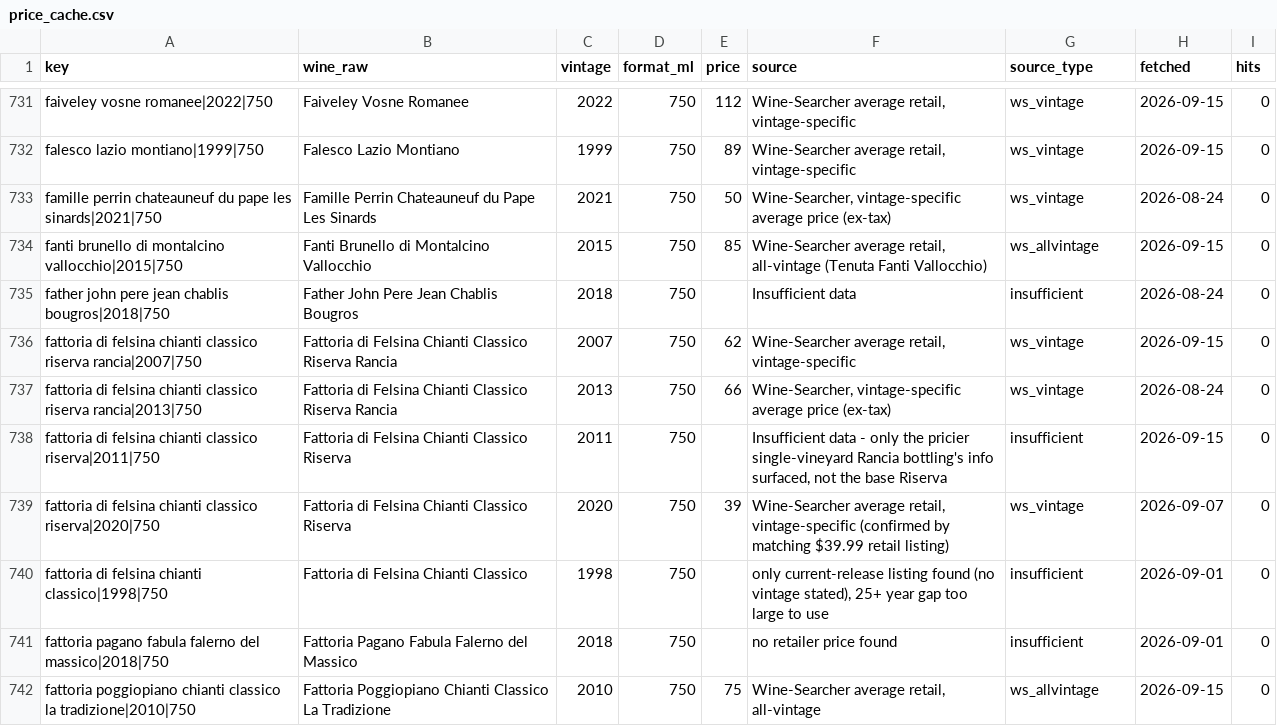
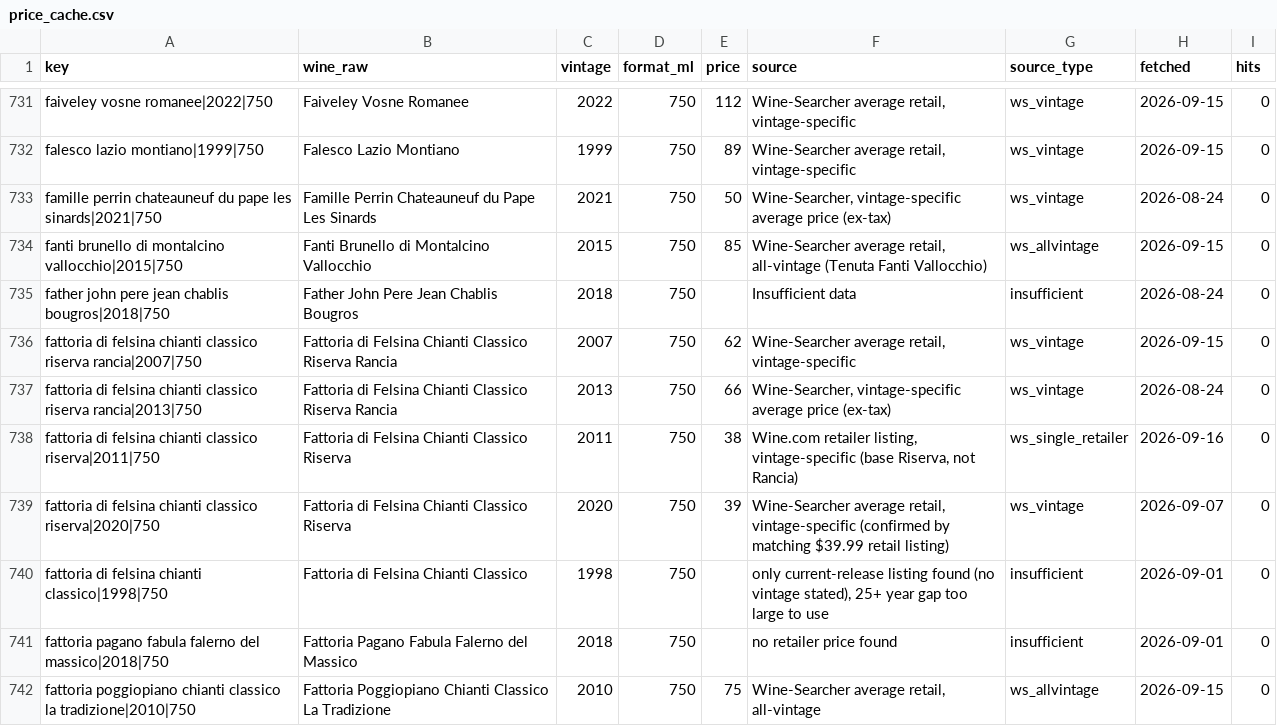
Before and after one commit to otplabs-io/agentic-auction-template, a CSV file: price_cache.csv, drawn as a sheet; only a part is shown, gaps mark what is left out; the diff covers the shown part only.

```diff
--- a/price_cache.csv
+++ b/price_cache.csv
@@ -737,3 +737,3 @@ fattoria di felsina chianti classico riserva rancia|2007|750,Fattoria di Felsina
 fattoria di felsina chianti classico riserva rancia|2013|750,Fattoria di Felsina Chianti Classico Riserva Rancia,2013,750,66,"Wine-Searcher, vintage-specific average price (ex-tax)",ws_vintage,2026-08-24,0
-fattoria di felsina chianti classico riserva|2011|750,Fattoria di Felsina Chianti Classico Riserva,2011,750,,"Insufficient data - only the pricier single-vineyard Rancia bottling's info surfaced, not the base Riserva",insufficient,2026-09-15,0
+fattoria di felsina chianti classico riserva|2011|750,Fattoria di Felsina Chianti Classico Riserva,2011,750,38,"Wine.com retailer listing, vintage-specific (base Riserva, not Rancia)",ws_single_retailer,2026-09-16,0
 fattoria di felsina chianti classico riserva|2020|750,Fattoria di Felsina Chianti Classico Riserva,2020,750,39,"Wine-Searcher average retail, vintage-specific (confirmed by matching $39.99 retail listing)",ws_vintage,2026-09-07,0
```
Also changed, not shown: 28 edited cells elsewhere in this file, checkpoint-2026-09-20-valuations.csv.
